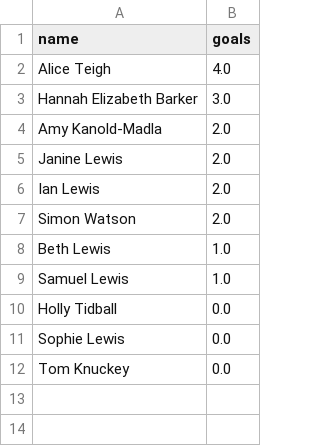
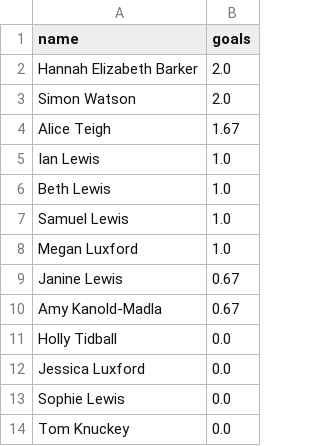
Before and after one commit to tomknuckey/wsl_game, a CSV file: data/output/actual/results.csv, drawn as a sheet.

Commit message:
Saving goal scorers and hotfix on results

```diff
--- a/data/output/actual/results.csv
+++ b/data/output/actual/results.csv
@@ -1,11 +1,13 @@
 name,goals
-Alice Teigh,4.0
-Hannah Elizabeth Barker,3.0
-Amy Kanold-Madla,2.0
-Janine Lewis,2.0
-Ian Lewis,2.0
+Hannah Elizabeth Barker,2.0
 Simon Watson,2.0
+Alice Teigh,1.67
+Ian Lewis,1.0
 Beth Lewis,1.0
 Samuel Lewis,1.0
+Megan Luxford,1.0
+Janine Lewis,0.67
+Amy Kanold-Madla,0.67
 Holly Tidball,0.0
+Jessica Luxford ,0.0
 Sophie Lewis,0.0
```
Also changed, not shown: data/input/actual/form_response.csv, data/output/actual/player_pics.csv, 3 other files.
